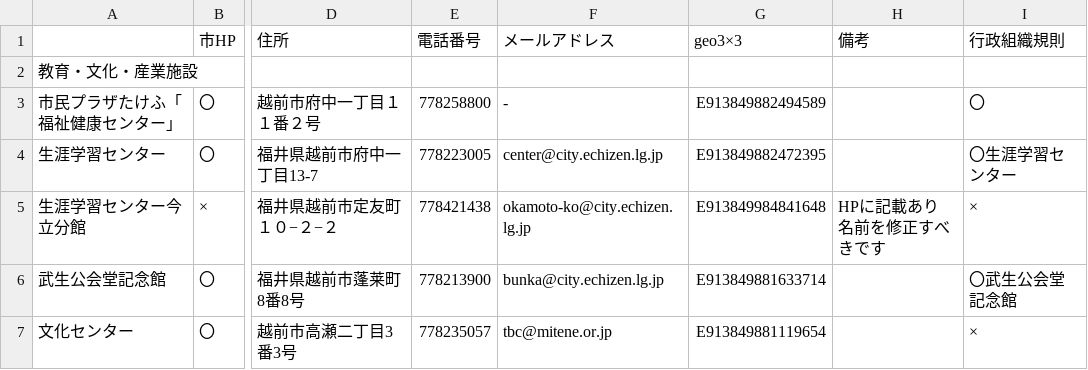
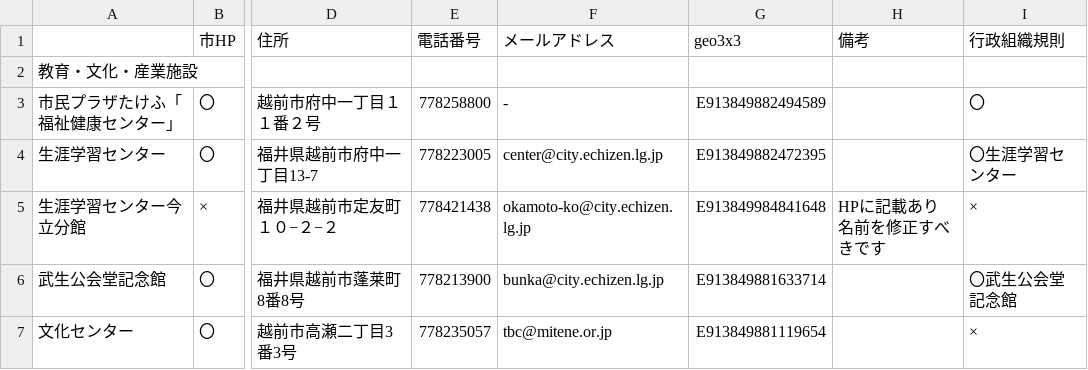
Before and after one commit to Mutsumi-Takeuchi/opendata, a CSV file: 00shisetsu.csv, drawn as a sheet; only a part is shown, gaps mark what is left out; the diff names each change by its address in the sheet, - before the commit and + after, or states it on an @@ line.

Commit message:
Update 00shisetsu.csv

```diff
--- a/00shisetsu.csv
+++ b/00shisetsu.csv
-G1: geo3×3
+G1: geo3x3
```
